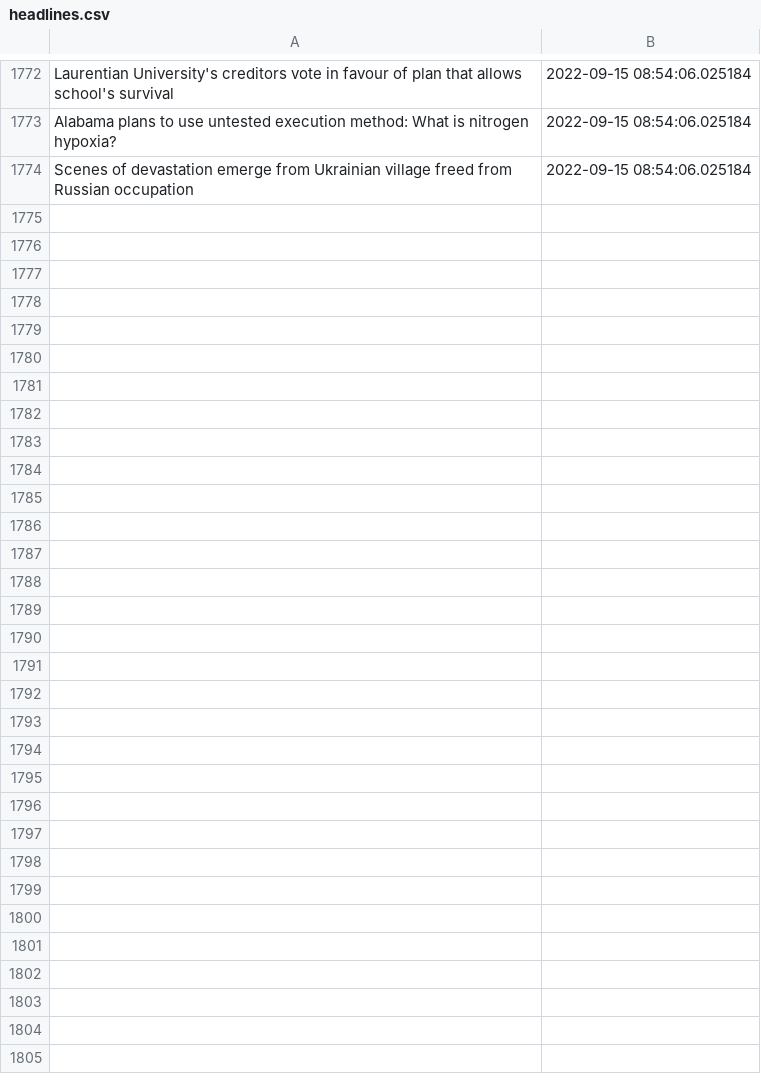
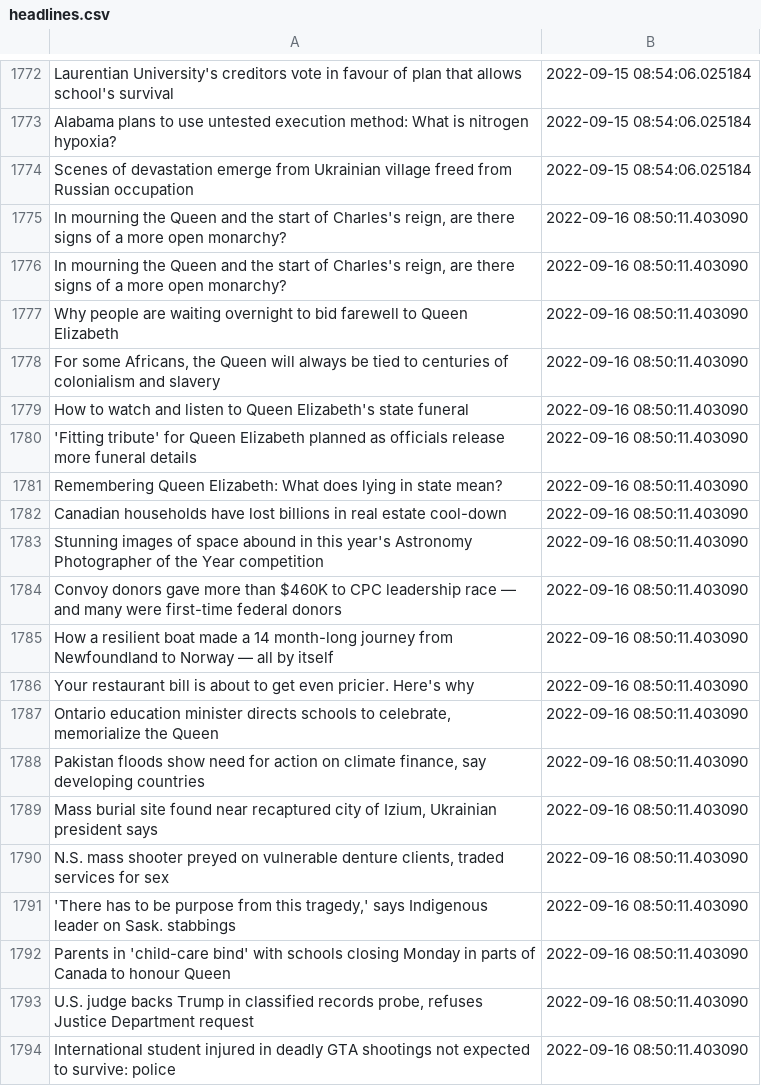
Before and after one commit to dexmcmillan/cbc-homepage-screenshots, a CSV file: data/headlines.csv, drawn as a sheet; only a part is shown, gaps mark what is left out; the diff covers the shown part only; the diff names each change by its address in the sheet, - before the commit and + after, or states it on an @@ line.

```diff
--- a/data/headlines.csv
+++ b/data/headlines.csv
+row 1775: In mourning the Queen and the start of Charles's reign, are there signs of a more open monarchy? | 2022-09-16 08:50:11.403090
+row 1776: In mourning the Queen and the start of Charles's reign, are there signs of a more open monarchy? | 2022-09-16 08:50:11.403090
+row 1777: Why people are waiting overnight to bid farewell to Queen Elizabeth | 2022-09-16 08:50:11.403090
+row 1778: For some Africans, the Queen will always be tied to centuries of colonialism and slavery | 2022-09-16 08:50:11.403090
+row 1779: How to watch and listen to Queen Elizabeth's state funeral | 2022-09-16 08:50:11.403090
+row 1780: 'Fitting tribute' for Queen Elizabeth planned as officials release more funeral details | 2022-09-16 08:50:11.403090
+row 1781: Remembering Queen Elizabeth: What does lying in state mean? | 2022-09-16 08:50:11.403090
+row 1782: Canadian households have lost billions in real estate cool-down | 2022-09-16 08:50:11.403090
+row 1783: Stunning images of space abound in this year's Astronomy Photographer of the Year competition | 2022-09-16 08:50:11.403090
+row 1784: Convoy donors gave more than $460K to CPC leadership race — and many were first-time federal donors | 2022-09-16 08:50:11.403090
+row 1785: How a resilient boat made a 14 month-long journey from Newfoundland to Norway — all by itself | 2022-09-16 08:50:11.403090
+row 1786: Your restaurant bill is about to get even pricier. Here's why | 2022-09-16 08:50:11.403090
+row 1787: Ontario education minister directs schools to celebrate, memorialize the Queen | 2022-09-16 08:50:11.403090
+row 1788: Pakistan floods show need for action on climate finance, say developing countries | 2022-09-16 08:50:11.403090
+row 1789: Mass burial site found near recaptured city of Izium, Ukrainian president says | 2022-09-16 08:50:11.403090
+row 1790: N.S. mass shooter preyed on vulnerable denture clients, traded services for sex | 2022-09-16 08:50:11.403090
+row 1791: 'There has to be purpose from this tragedy,' says Indigenous leader on Sask. stabbings | 2022-09-16 08:50:11.403090
+row 1792: Parents in 'child-care bind' with schools closing Monday in parts of Canada to honour Queen | 2022-09-16 08:50:11.403090
+row 1793: U.S. judge backs Trump in classified records probe, refuses Justice Department request | 2022-09-16 08:50:11.403090
+row 1794: International student injured in deadly GTA shootings not expected to survive: police | 2022-09-16 08:50:11.403090
```
Also changed, not shown: 15 added rows elsewhere in this file.
